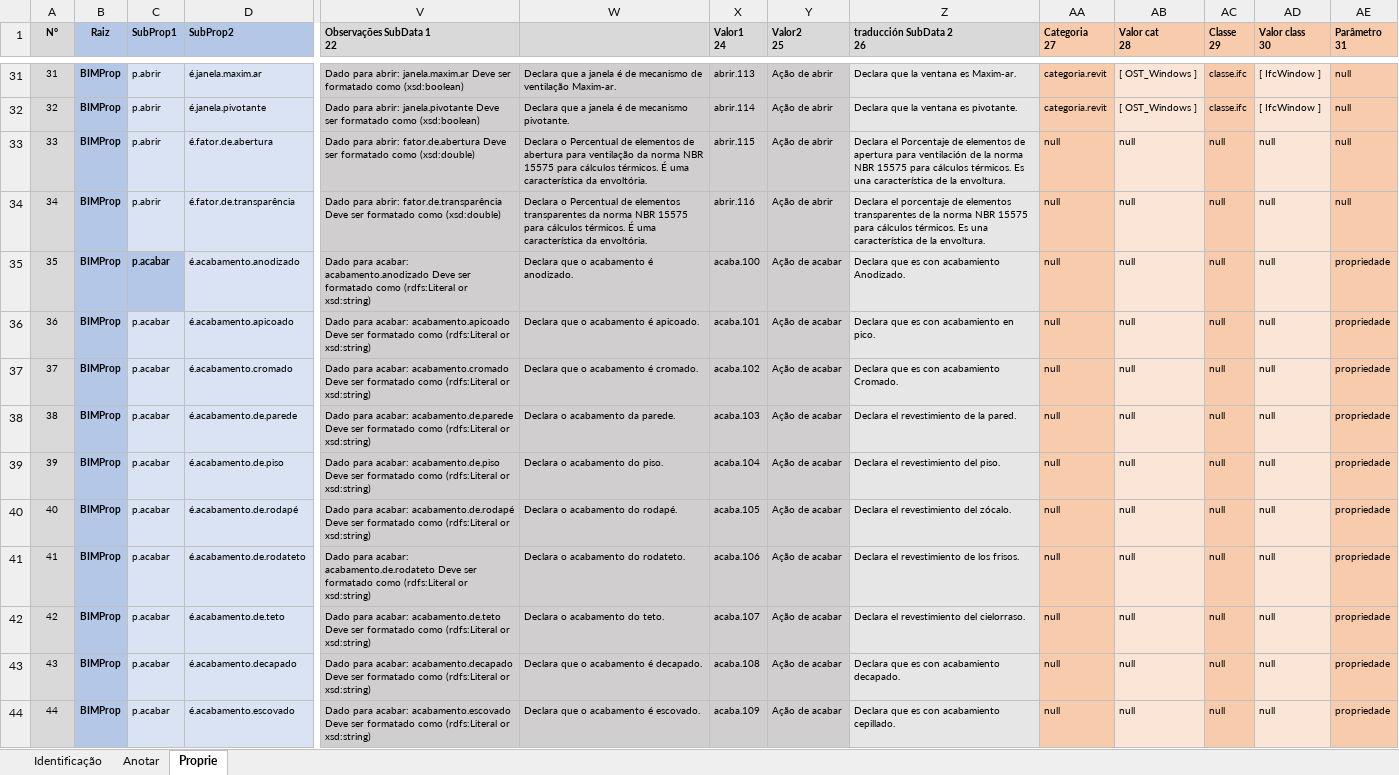
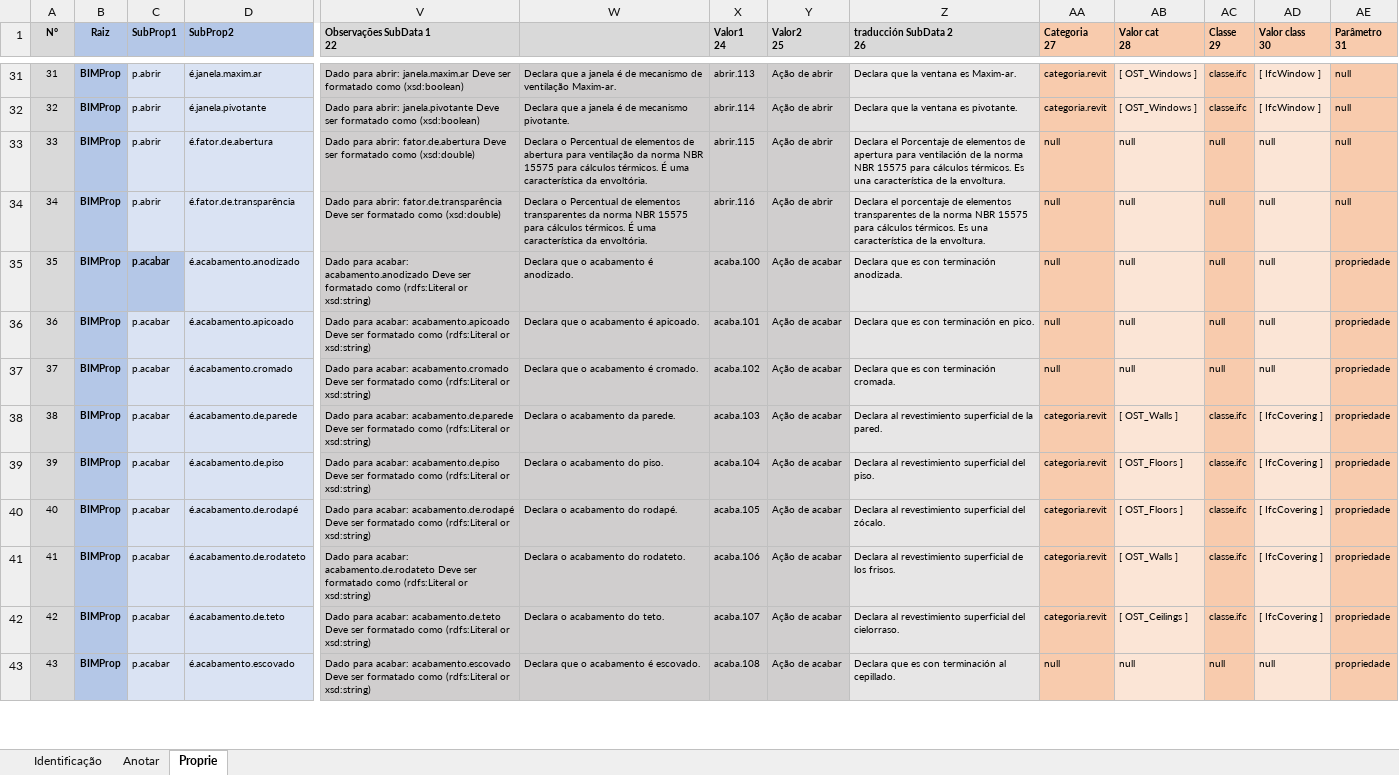
Before and after one commit to JLMenegotto/OntologiaBIM, an Excel workbook: Versão5/Ontologia_Propriedades.xlsx, sheet Proprie, drawn as a sheet; only a part is shown, gaps mark what is left out; values as stored, in another font and other column widths than the file's, no borders; conditional formats not drawn; removed rows and columns are numbered as before the commit, all else as after; rows hold the shown columns only; the diff covers the shown part only; the diff names each change by its address in the sheet, - before the commit and + after, or states it on an @@ line.

Commit message:
Add files via upload

```diff
--- a/Versão5/Ontologia_Propriedades.xlsx (sheet Proprie)
+++ b/Versão5/Ontologia_Propriedades.xlsx (sheet Proprie)
-Z35 (traducción SubData 2 26): Declara que es con acabamiento Anodizado.
+Z35 (traducción SubData 2 26): Declara que es con terminación anodizada.
-Z36 (traducción SubData 2 26): Declara que es con acabamiento en pico.
+Z36 (traducción SubData 2 26): Declara que es con terminación en pico.
-Z37 (traducción SubData 2 26): Declara que es con acabamiento Cromado.
+Z37 (traducción SubData 2 26): Declara que es con terminación cromada.
-Z38 (traducción SubData 2 26): Declara el revestimiento de la pared.
+Z38 (traducción SubData 2 26): Declara al revestimiento superficial de la pared.
-AA38:AA42 (Categoria 27): null
+AA38:AA42 (Categoria 27): categoria.revit
-AB38 (Valor cat 28): null
+AB38 (Valor cat 28): [ OST_Walls ]
-AC38:AC42 (Classe 29): null
+AC38:AC42 (Classe 29): classe.ifc
-AD38:AD42 (Valor class 30): null
+AD38:AD42 (Valor class 30): [ IfcCovering ]
-Z39 (traducción SubData 2 26): Declara el revestimiento del piso.
+Z39 (traducción SubData 2 26): Declara al revestimiento superficial del piso.
-AB39:AB40 (Valor cat 28): null
+AB39:AB40 (Valor cat 28): [ OST_Floors ]
-Z40 (traducción SubData 2 26): Declara el revestimiento del zócalo.
+Z40 (traducción SubData 2 26): Declara al revestimiento superficial del zócalo.
-Z41 (traducción SubData 2 26): Declara el revestimiento de los frisos.
+Z41 (traducción SubData 2 26): Declara al revestimiento superficial de los frisos.
-AB41 (Valor cat 28): null
+AB41 (Valor cat 28): [ OST_Walls ]
-Z42 (traducción SubData 2 26): Declara el revestimiento del cielorraso.
+Z42 (traducción SubData 2 26): Declara al revestimiento superficial del cielorraso.
-AB42 (Valor cat 28): null
+AB42 (Valor cat 28): [ OST_Ceilings ]
-row 43: 43 | BIMProp | p.acabar | é.acabamento.decapado | Dado para acabar: acabamento.decapado Deve ser formatado como (rdfs:Literal or xsd:string) | Declara que o acabamento é decapado. | acaba.108 | Ação de acabar | Declara que es con acabamiento decapado. | null | null | null | null | propriedade
@@ column A (N°) renumbered from row 43 down @@
-X43 (Valor1 24): acaba.109
+X43 (Valor1 24): acaba.108
-Z43 (traducción SubData 2 26): Declara que es con acabamiento cepillado.
+Z43 (traducción SubData 2 26): Declara que es con terminación al cepillado.
```
Also changed, not shown: 21 added rows, 18 removed rows, 339 edited cells and cell formats elsewhere in this sheet, sheet Identificação, formulas that keep their value.
